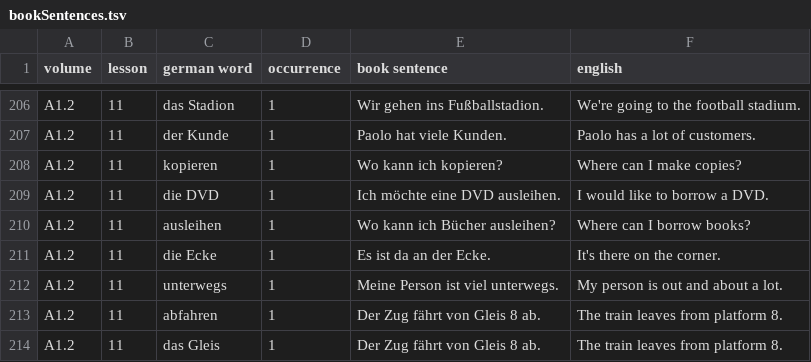
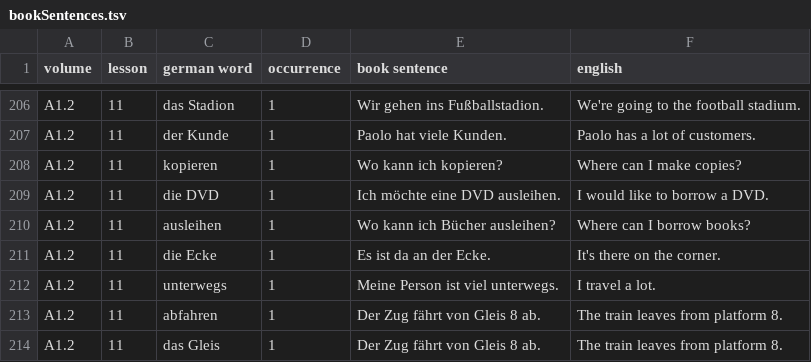
Before and after one commit to christianwin22/Schritte-Test-2, a TSV file: scripts/data/bookSentences.tsv, drawn as a sheet; only a part is shown, gaps mark what is left out.

```diff
--- a/scripts/data/bookSentences.tsv
+++ b/scripts/data/bookSentences.tsv
@@ -211,3 +211,3 @@ A1.2	11	ausleihen	1	Wo kann ich Bücher ausleihen?	Where can I borrow books?
 A1.2	11	die Ecke	1	Es ist da an der Ecke.	It's there on the corner.
-A1.2	11	unterwegs	1	Meine Person ist viel unterwegs.	My person is out and about a lot.
+A1.2	11	unterwegs	1	Meine Person ist viel unterwegs.	I travel a lot.
 A1.2	11	abfahren	1	Der Zug fährt von Gleis 8 ab.	The train leaves from platform 8.
```
Also changed, not shown: scripts/data/bookOrder.tsv, 4 other files.
